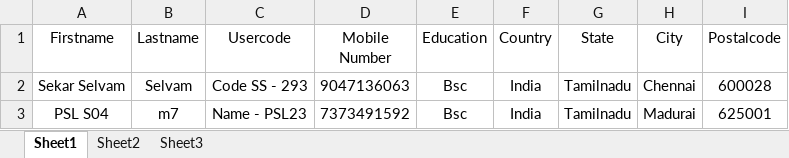
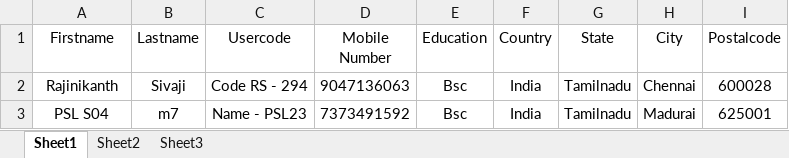
Before and after one commit to QA-InfoCareer/PickDropFleet, an Excel workbook: src/main/resources/Adddriver.xlsx, sheet Sheet1, drawn as a sheet; values as stored, in another font and other column widths than the file's, no borders; the diff names each change by its address in the sheet, - before the commit and + after, or states it on an @@ line.

```diff
--- a/src/main/resources/Adddriver.xlsx (sheet Sheet1)
+++ b/src/main/resources/Adddriver.xlsx (sheet Sheet1)
-A2 (Firstname): Sekar Selvam
+A2 (Firstname): Rajinikanth
-B2 (Lastname): Selvam
+B2 (Lastname): Sivaji
-C2 (Usercode): Code SS - 293
+C2 (Usercode): Code RS - 294
```
Also changed, not shown: src/main/resources/AddKitchen.xlsx, src/main/resources/AddUser.xlsx, 51 other files.
